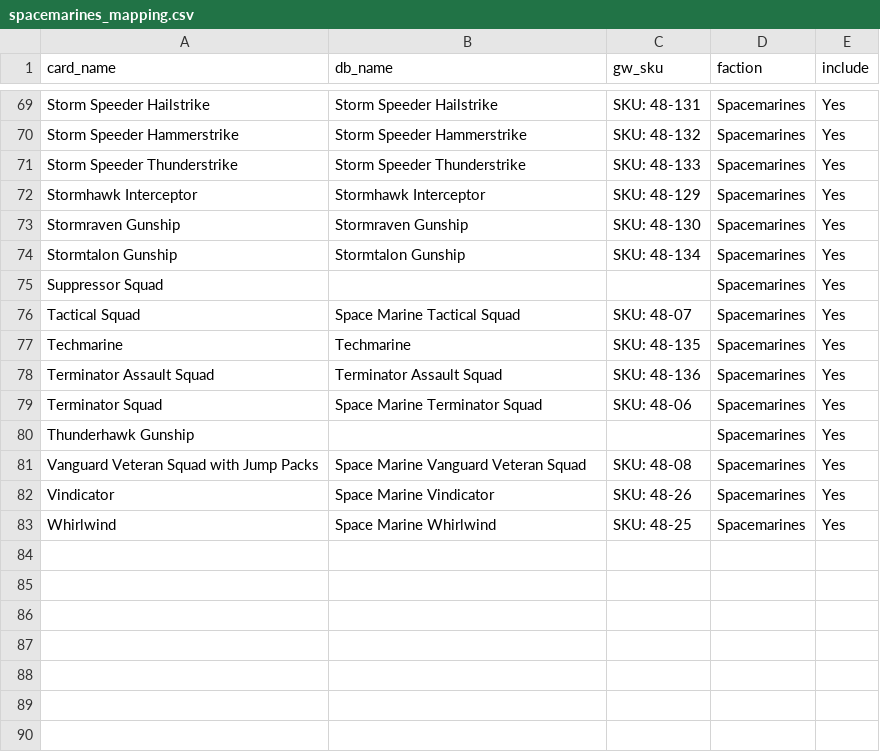
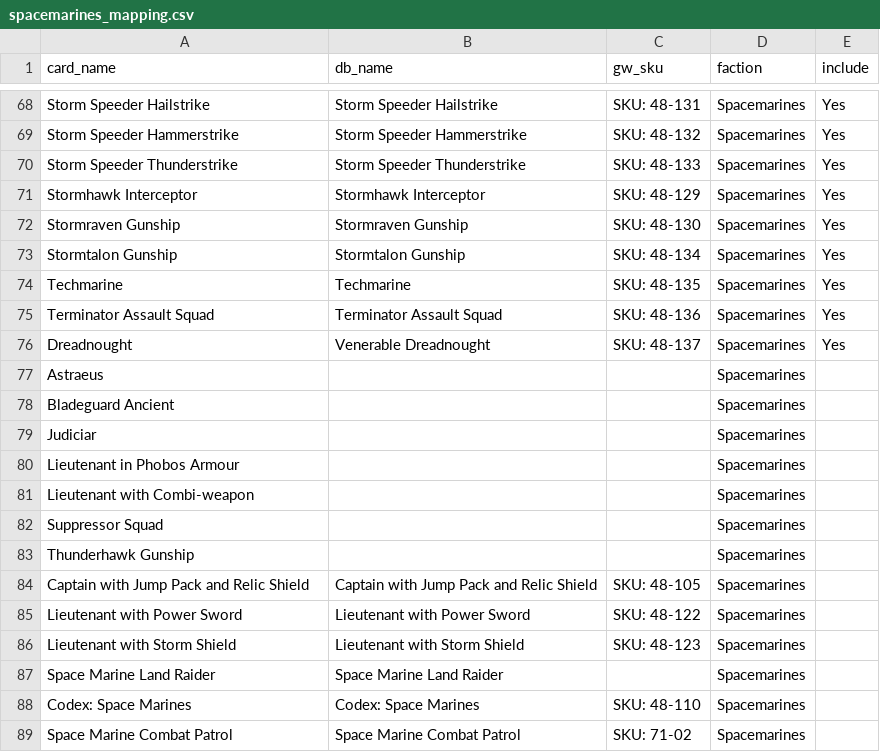
Before and after one commit to Dik3mb3/Thrifthammer, a CSV file: parser_output/spacemarines_mapping.csv, drawn as a sheet; only a part is shown, gaps mark what is left out; the diff covers the shown part only.

```diff
--- a/parser_output/spacemarines_mapping.csv
+++ b/parser_output/spacemarines_mapping.csv
@@ -74,10 +73,17 @@ Stormraven Gunship,Stormraven Gunship,SKU: 48-130,Spacemarines,Yes
 Stormtalon Gunship,Stormtalon Gunship,SKU: 48-134,Spacemarines,Yes
-Suppressor Squad,,,Spacemarines,Yes
-Tactical Squad,Space Marine Tactical Squad,SKU: 48-07,Spacemarines,Yes
 Techmarine,Techmarine,SKU: 48-135,Spacemarines,Yes
 Terminator Assault Squad,Terminator Assault Squad,SKU: 48-136,Spacemarines,Yes
-Terminator Squad,Space Marine Terminator Squad,SKU: 48-06,Spacemarines,Yes
-Thunderhawk Gunship,,,Spacemarines,Yes
-Vanguard Veteran Squad with Jump Packs,Space Marine Vanguard Veteran Squad,SKU: 48-08,Spacemarines,Yes
-Vindicator,Space Marine Vindicator,SKU: 48-26,Spacemarines,Yes
-Whirlwind,Space Marine Whirlwind,SKU: 48-25,Spacemarines,Yes
+Dreadnought,Venerable Dreadnought,SKU: 48-137,Spacemarines,Yes
+Astraeus,,,Spacemarines,
+Bladeguard Ancient,,,Spacemarines,
+Judiciar,,,Spacemarines,
+Lieutenant in Phobos Armour,,,Spacemarines,
+Lieutenant with Combi-weapon,,,Spacemarines,
+Suppressor Squad,,,Spacemarines,
+Thunderhawk Gunship,,,Spacemarines,
+Captain with Jump Pack and Relic Shield,Captain with Jump Pack and Relic Shield,SKU: 48-105,Spacemarines,
+Lieutenant with Power Sword,Lieutenant with Power Sword,SKU: 48-122,Spacemarines,
+Lieutenant with Storm Shield,Lieutenant with Storm Shield,SKU: 48-123,Spacemarines,
+Space Marine Land Raider,Space Marine Land Raider,,Spacemarines,
+Codex: Space Marines,Codex: Space Marines,SKU: 48-110,Spacemarines,
+Space Marine Combat Patrol,Space Marine Combat Patrol,SKU: 71-02,Spacemarines,
```
Also changed, not shown: 1 added row, 6 removed rows and 26 moved rows elsewhere in this file, 2 other files.
